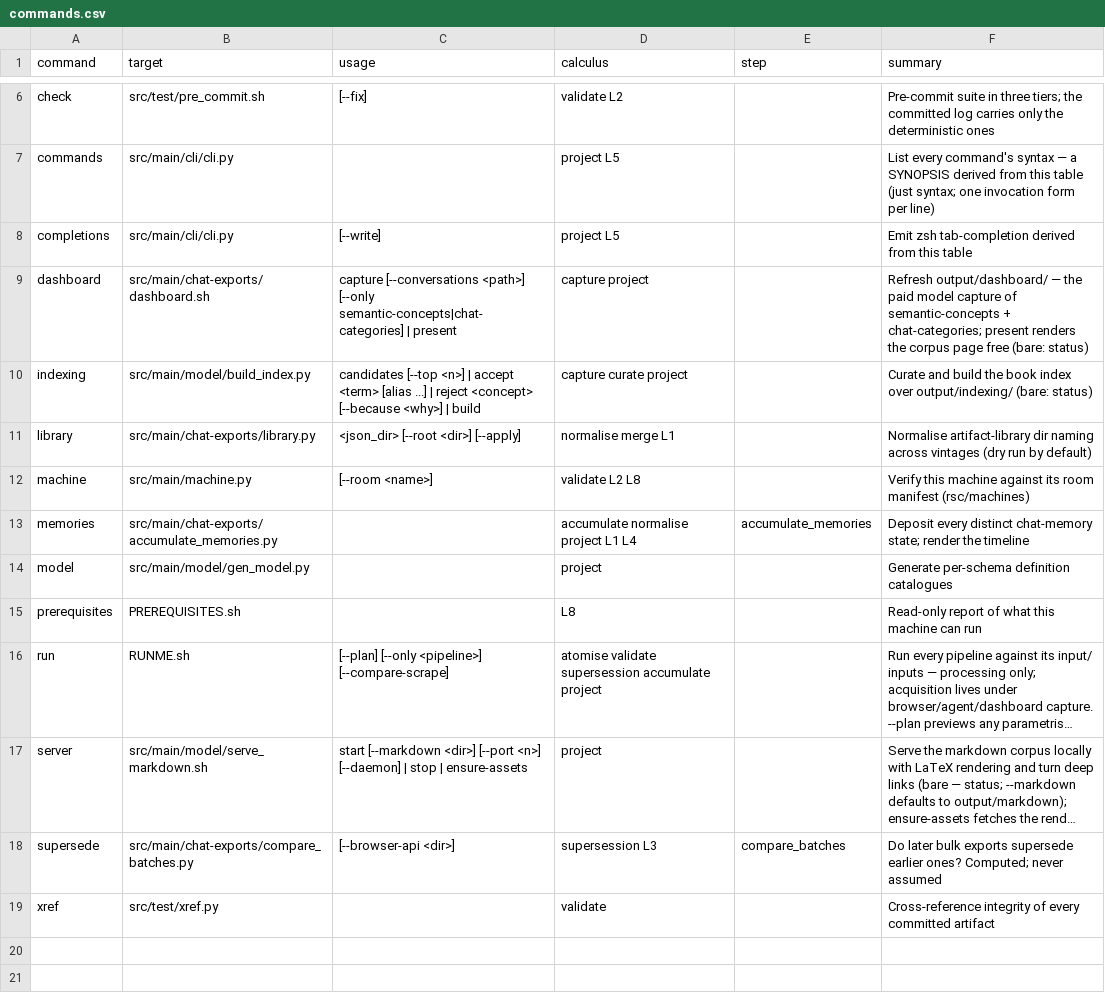
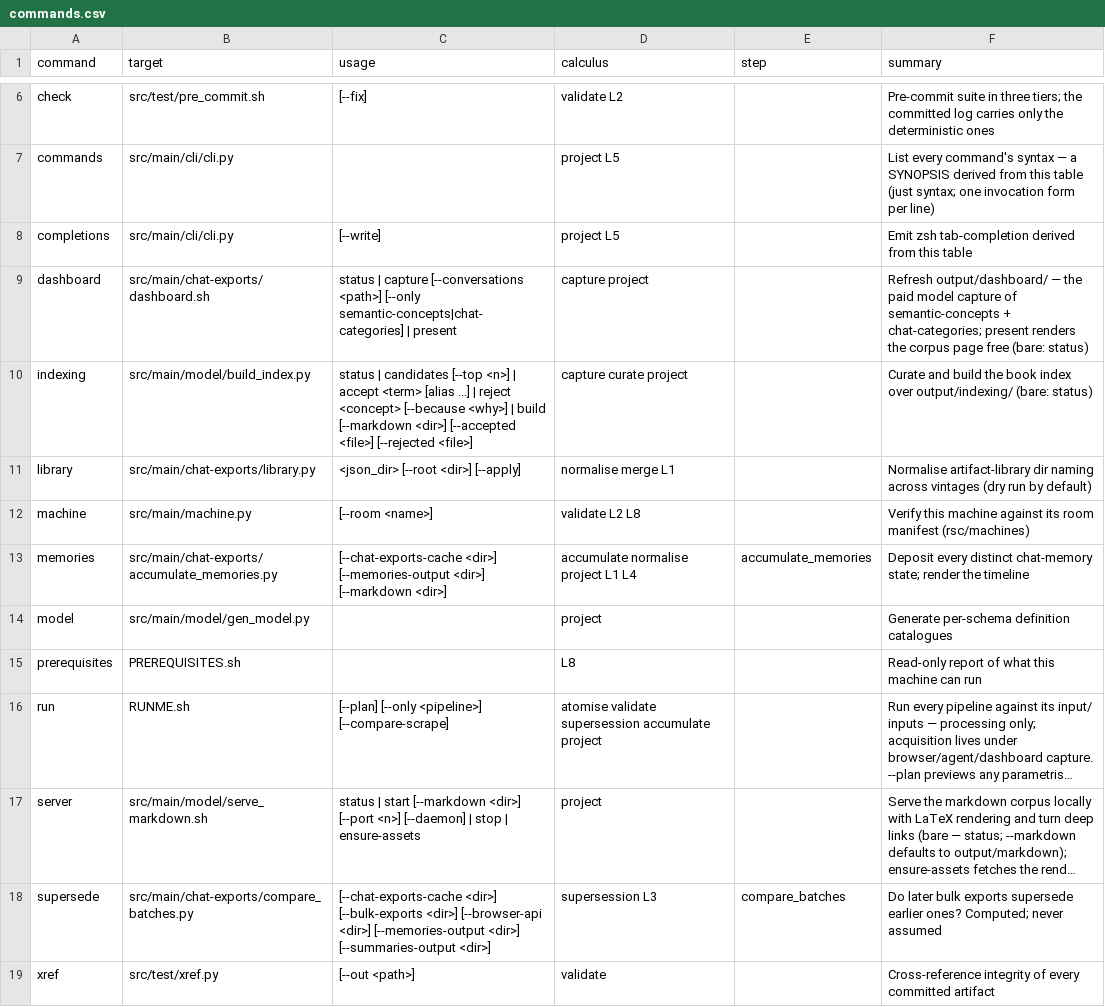
Before and after one commit to rpus/corpus-yoga, a CSV file: rsc/cli/commands.csv, drawn as a sheet; only a part is shown, gaps mark what is left out; long unchanged cells end in …; the diff names each change by its address in the sheet, - before the commit and + after, or states it on an @@ line.

```diff
--- a/rsc/cli/commands.csv
+++ b/rsc/cli/commands.csv
-C9 (usage): capture [--conversations…
+C9 (usage): status | capture [--conversations…
-C10 (usage): candidates [--top <n>] | accept <term> [alias ...] | reject <concept> [--because <why>] | build
+C10 (usage): status | candidates [--top <n>] | accept <term> [alias ...] | reject <concept> [--because <why>] | build [--markdown <dir>] [--accepted <file>] [--rejected <file>]
-C13 (usage): (empty)
+C13 (usage): [--chat-exports-cache <dir>] [--memories-output <dir>] [--markdown <dir>]
-C17 (usage): start [--markdown…
+C17 (usage): status | start [--markdown…
-C18 (usage): [--browser-api <dir>]
+C18 (usage): [--chat-exports-cache <dir>] [--bulk-exports <dir>] [--browser-api <dir>] [--memories-output <dir>] [--summaries-output <dir>]
-C19 (usage): (empty)
+C19 (usage): [--out <path>]
```
Also changed, not shown: 6 other files.
